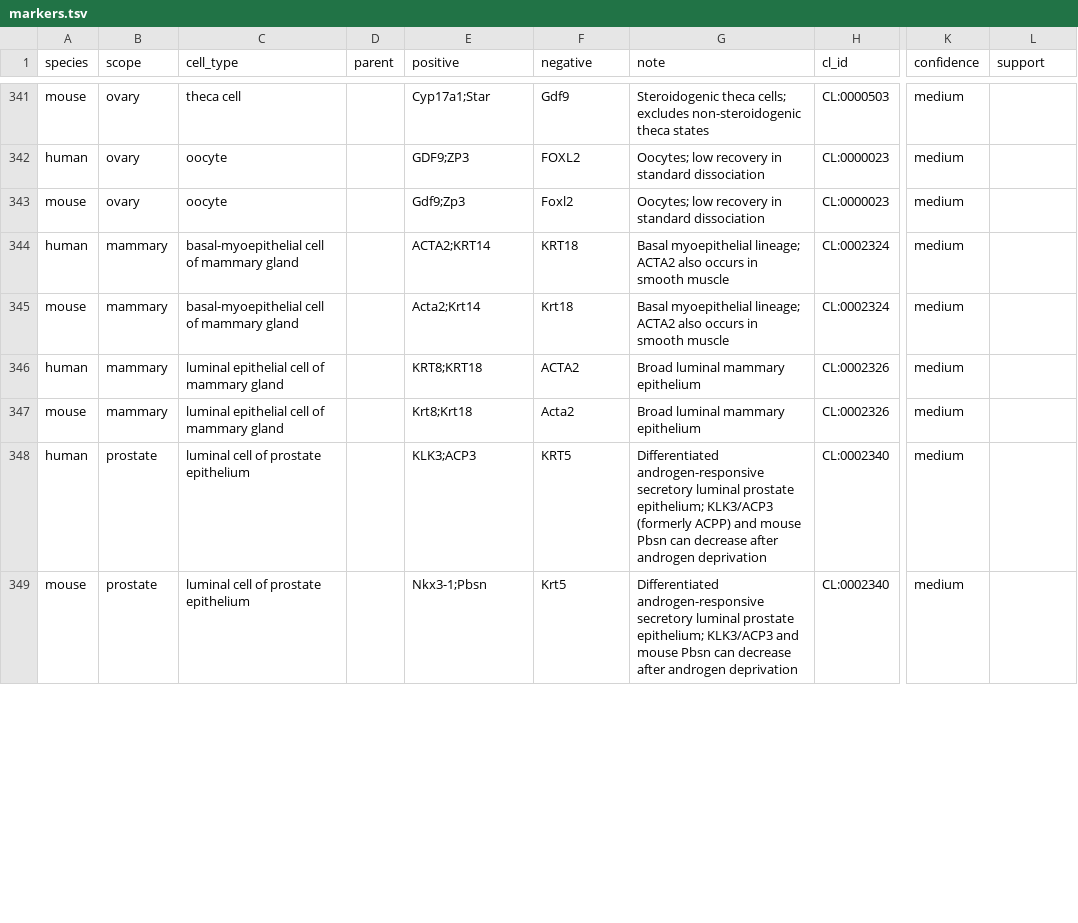
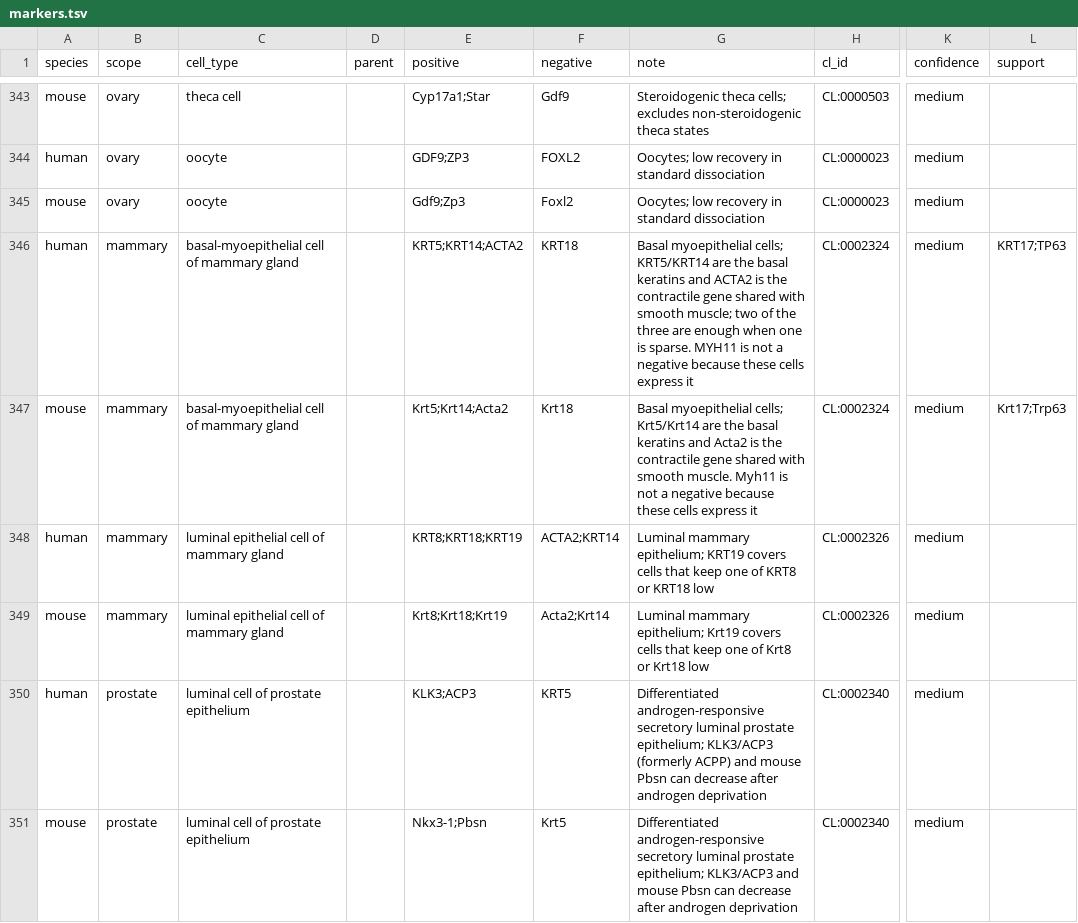
Before and after one commit to leelieber2025/AnnoTuneAgent, a TSV file: src/annotuneagent/markers.tsv, drawn as a sheet; only a part is shown, gaps mark what is left out; addresses are those after the commit; the diff covers the shown part only; the diff names each change by its address in the sheet, - before the commit and + after, or states it on an @@ line.

Commit message:
Keep a specific marker over a broad title and fill thin panels.
A check-accepted fibroblast, smooth muscle, macrophage, or monocyte yields to a program-specific marker. An agreed name stays when the dictionary panel is off. Mammary basal cells use KRT5 and KRT14, and smooth muscle treats those keratins as negatives.

```diff
--- a/src/annotuneagent/markers.tsv
+++ b/src/annotuneagent/markers.tsv
-E346 (positive): ACTA2;KRT14
+E346 (positive): KRT5;KRT14;ACTA2
-G346 (note): Basal myoepithelial lineage; ACTA2 also occurs in smooth muscle
+G346 (note): Basal myoepithelial cells; KRT5/KRT14 are the basal keratins and ACTA2 is the contractile gene shared with smooth muscle; two of the three are enough when one is sparse. MYH11 is not a negative because these cells express it
-L346 (support): (empty)
+L346 (support): KRT17;TP63
-E347 (positive): Acta2;Krt14
+E347 (positive): Krt5;Krt14;Acta2
-G347 (note): Basal myoepithelial lineage; ACTA2 also occurs in smooth muscle
+G347 (note): Basal myoepithelial cells; Krt5/Krt14 are the basal keratins and Acta2 is the contractile gene shared with smooth muscle. Myh11 is not a negative because these cells express it
-L347 (support): (empty)
+L347 (support): Krt17;Trp63
-E348 (positive): KRT8;KRT18
+E348 (positive): KRT8;KRT18;KRT19
-F348 (negative): ACTA2
+F348 (negative): ACTA2;KRT14
-G348 (note): Broad luminal mammary epithelium
+G348 (note): Luminal mammary epithelium; KRT19 covers cells that keep one of KRT8 or KRT18 low
-E349 (positive): Krt8;Krt18
+E349 (positive): Krt8;Krt18;Krt19
-F349 (negative): Acta2
+F349 (negative): Acta2;Krt14
-G349 (note): Broad luminal mammary epithelium
+G349 (note): Luminal mammary epithelium; Krt19 covers cells that keep one of Krt8 or Krt18 low
```
Also changed, not shown: 2 added rows and 53 edited cells elsewhere in this file, 8 other files.
